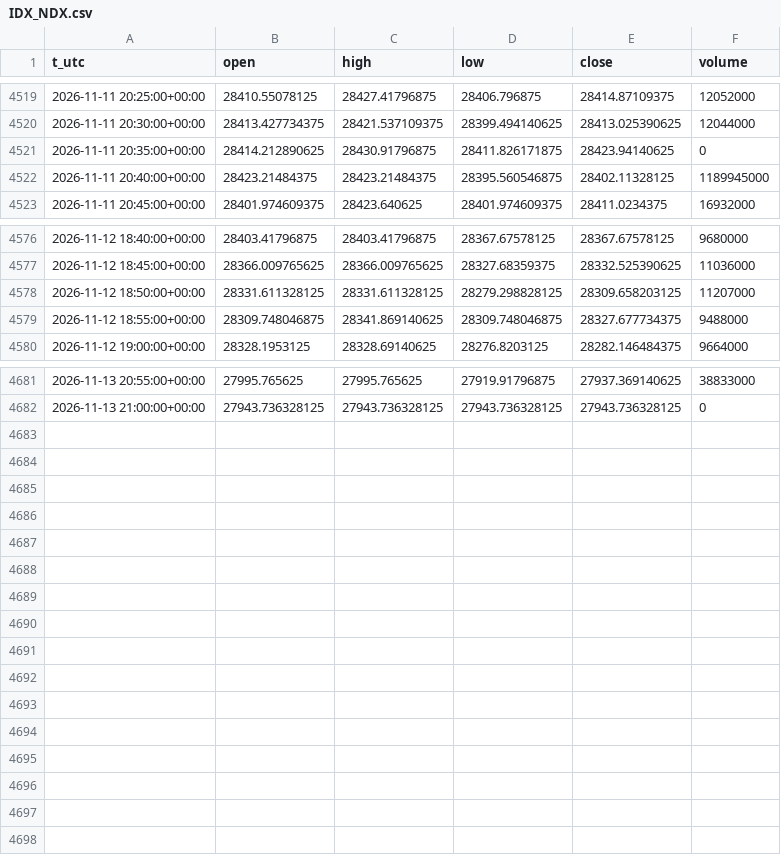
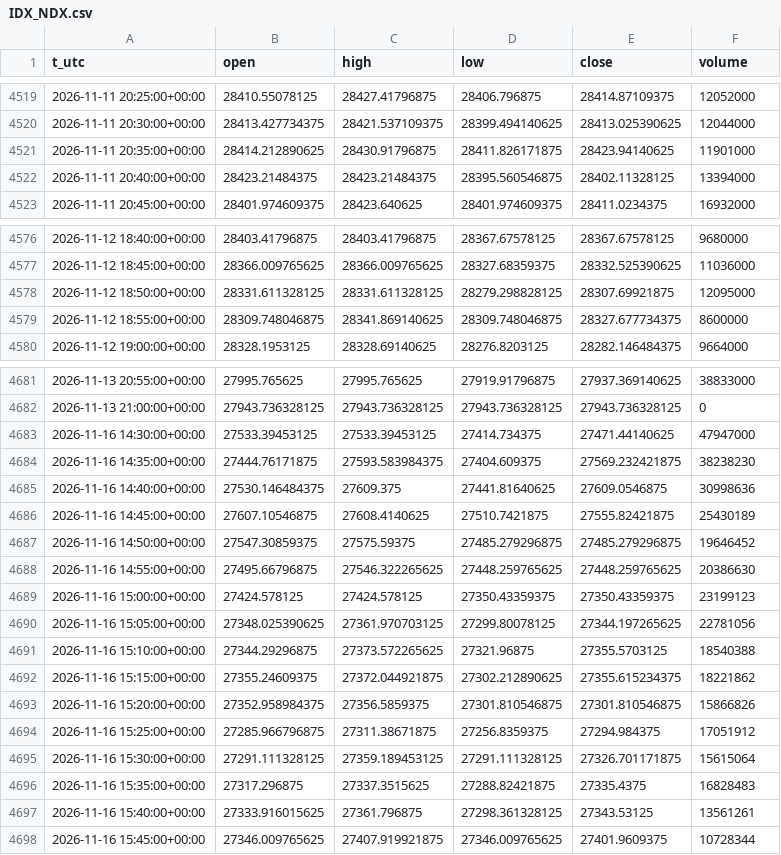
Before and after one commit to egedogann/piyasa-veri, a CSV file: data/m5/IDX_NDX.csv, drawn as a sheet; only a part is shown, gaps mark what is left out.

```diff
--- a/data/m5/IDX_NDX.csv
+++ b/data/m5/IDX_NDX.csv
@@ -4520,4 +4520,4 @@ t_utc,open,high,low,close,volume
 2026-11-11 20:30:00+00:00,28413.427734375,28421.537109375,28399.494140625,28413.025390625,12044000
-2026-11-11 20:35:00+00:00,28414.212890625,28430.91796875,28411.826171875,28423.94140625,0
-2026-11-11 20:40:00+00:00,28423.21484375,28423.21484375,28395.560546875,28402.11328125,1189945000
+2026-11-11 20:35:00+00:00,28414.212890625,28430.91796875,28411.826171875,28423.94140625,11901000
+2026-11-11 20:40:00+00:00,28423.21484375,28423.21484375,28395.560546875,28402.11328125,13394000
 2026-11-11 20:45:00+00:00,28401.974609375,28423.640625,28401.974609375,28411.0234375,16932000
@@ -4577,4 +4577,4 @@ t_utc,open,high,low,close,volume
 2026-11-12 18:45:00+00:00,28366.009765625,28366.009765625,28327.68359375,28332.525390625,11036000
-2026-11-12 18:50:00+00:00,28331.611328125,28331.611328125,28279.298828125,28309.658203125,11207000
-2026-11-12 18:55:00+00:00,28309.748046875,28341.869140625,28309.748046875,28327.677734375,9488000
+2026-11-12 18:50:00+00:00,28331.611328125,28331.611328125,28279.298828125,28307.69921875,12095000
+2026-11-12 18:55:00+00:00,28309.748046875,28341.869140625,28309.748046875,28327.677734375,8600000
 2026-11-12 19:00:00+00:00,28328.1953125,28328.69140625,28276.8203125,28282.146484375,9664000
@@ -4682 +4682,17 @@ t_utc,open,high,low,close,volume
 2026-11-13 21:00:00+00:00,27943.736328125,27943.736328125,27943.736328125,27943.736328125,0
+2026-11-16 14:30:00+00:00,27533.39453125,27533.39453125,27414.734375,27471.44140625,47947000
+2026-11-16 14:35:00+00:00,27444.76171875,27593.583984375,27404.609375,27569.232421875,38238230
+2026-11-16 14:40:00+00:00,27530.146484375,27609.375,27441.81640625,27609.0546875,30998636
+2026-11-16 14:45:00+00:00,27607.10546875,27608.4140625,27510.7421875,27555.82421875,25430189
+2026-11-16 14:50:00+00:00,27547.30859375,27575.59375,27485.279296875,27485.279296875,19646452
+2026-11-16 14:55:00+00:00,27495.66796875,27546.322265625,27448.259765625,27448.259765625,20386630
+2026-11-16 15:00:00+00:00,27424.578125,27424.578125,27350.43359375,27350.43359375,23199123
+2026-11-16 15:05:00+00:00,27348.025390625,27361.970703125,27299.80078125,27344.197265625,22781056
+2026-11-16 15:10:00+00:00,27344.29296875,27373.572265625,27321.96875,27355.5703125,18540388
+2026-11-16 15:15:00+00:00,27355.24609375,27372.044921875,27302.212890625,27355.615234375,18221862
+2026-11-16 15:20:00+00:00,27352.958984375,27356.5859375,27301.810546875,27301.810546875,15866826
+2026-11-16 15:25:00+00:00,27285.966796875,27311.38671875,27256.8359375,27294.984375,17051912
+2026-11-16 15:30:00+00:00,27291.111328125,27359.189453125,27291.111328125,27326.701171875,15615064
+2026-11-16 15:35:00+00:00,27317.296875,27337.3515625,27288.82421875,27335.4375,16828483
+2026-11-16 15:40:00+00:00,27333.916015625,27361.796875,27298.361328125,27343.53125,13561261
+2026-11-16 15:45:00+00:00,27346.009765625,27407.919921875,27346.009765625,27401.9609375,10728344
```
Also changed, not shown: data/d1/AVGO.csv, data/d1/GOOGL.csv, 45 other files.
